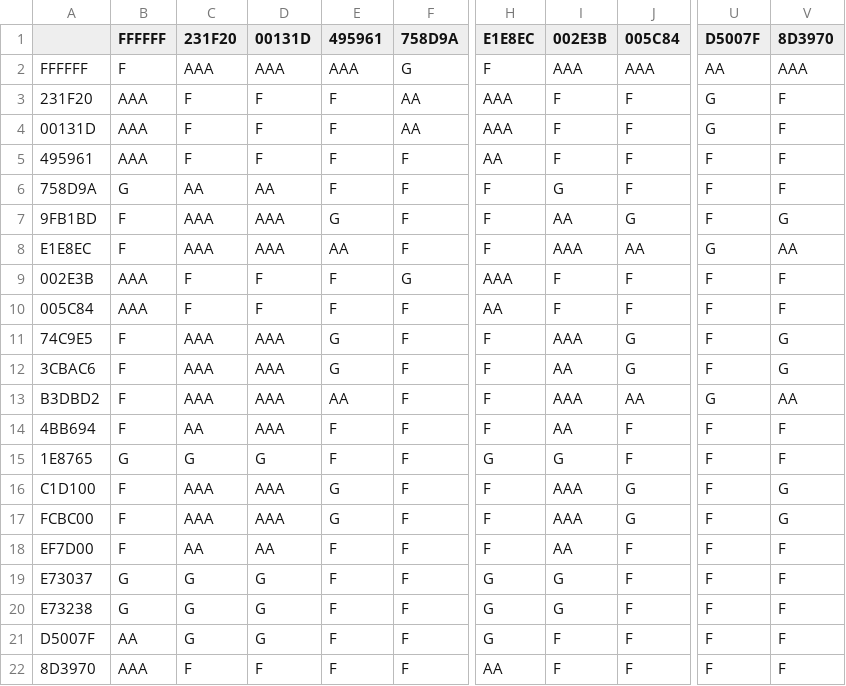
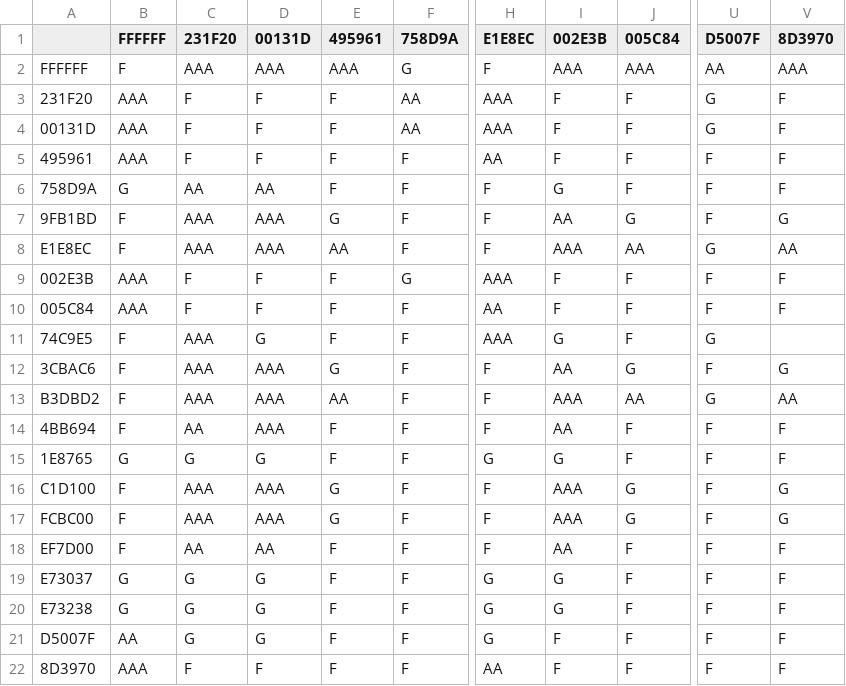
Before and after one commit to matthewdeeprose/matthewdeeprose.github.io, a CSV file: matrix/resultsA.csv, drawn as a sheet; only a part is shown, gaps mark what is left out; the diff names each change by its address in the sheet, - before the commit and + after, or states it on an @@ line.

```diff
--- a/matrix/resultsA.csv
+++ b/matrix/resultsA.csv
-D11 (00131D): AAA
+D11 (00131D): G
-E11 (495961): G
+E11 (495961): F
-H11 (E1E8EC): F
+H11 (E1E8EC): AAA
-I11 (002E3B): AAA
+I11 (002E3B): G
-J11 (005C84): G
+J11 (005C84): F
-U11 (D5007F): F
+U11 (D5007F): G
-V11 (8D3970): G
+V11 (8D3970): (empty)
```
Also changed, not shown: matrix/All-DB.csv, matrix/results.csv, 7 other files.
